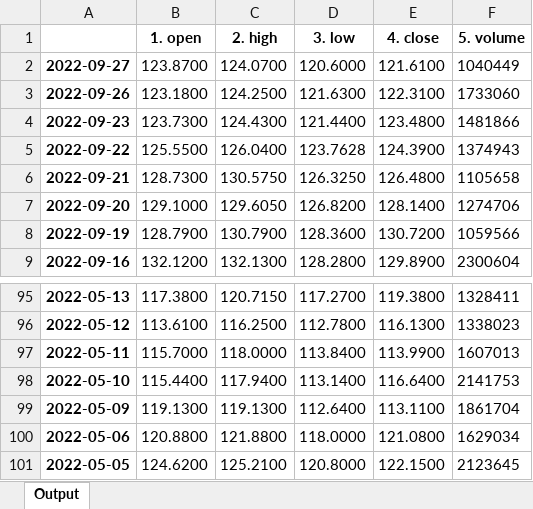
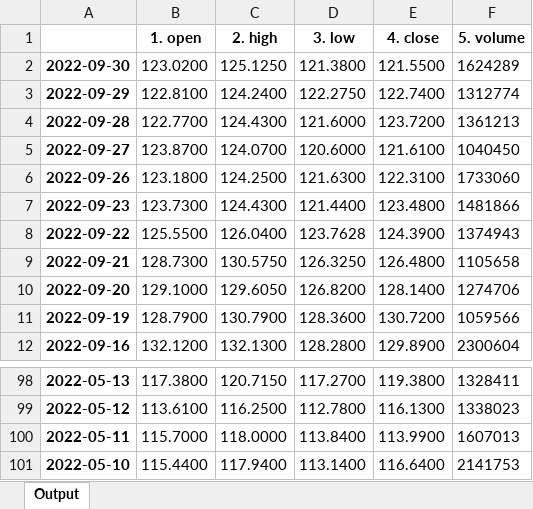
Before and after one commit to andrew-canaan/Fintech-Project, an Excel workbook: think tank/fundamentals/v1.1/daily-price-demo.xlsx, sheet Output, drawn as a sheet; only a part is shown, gaps mark what is left out; values as stored, in another font and other column widths than the file's, no borders; removed rows and columns are numbered as before the commit, all else as after; the diff names each change by its address in the sheet, - before the commit and + after, or states it on an @@ line.

```diff
--- a/think tank/fundamentals/v1.1/daily-price-demo.xlsx (sheet Output)
+++ b/think tank/fundamentals/v1.1/daily-price-demo.xlsx (sheet Output)
+row 2: 2022-09-30 | 123.0200 | 125.1250 | 121.3800 | 121.5500 | 1624289
+row 3: 2022-09-29 | 122.8100 | 124.2400 | 122.2750 | 122.7400 | 1312774
+row 4: 2022-09-28 | 122.7700 | 124.4300 | 121.6000 | 123.7200 | 1361213
-F5 (5. volume): 1040449
+F5 (5. volume): 1040450
-row 99: 2022-05-09 | 119.1300 | 119.1300 | 112.6400 | 113.1100 | 1861704
-row 100: 2022-05-06 | 120.8800 | 121.8800 | 118.0000 | 121.0800 | 1629034
-row 101: 2022-05-05 | 124.6200 | 125.2100 | 120.8000 | 122.1500 | 2123645
```
Also changed, not shown: think tank/fundamentals/v1.1/active-listings.xlsx, think tank/fundamentals/v1.1/company-overview-demo.xlsx, 2 other files.
